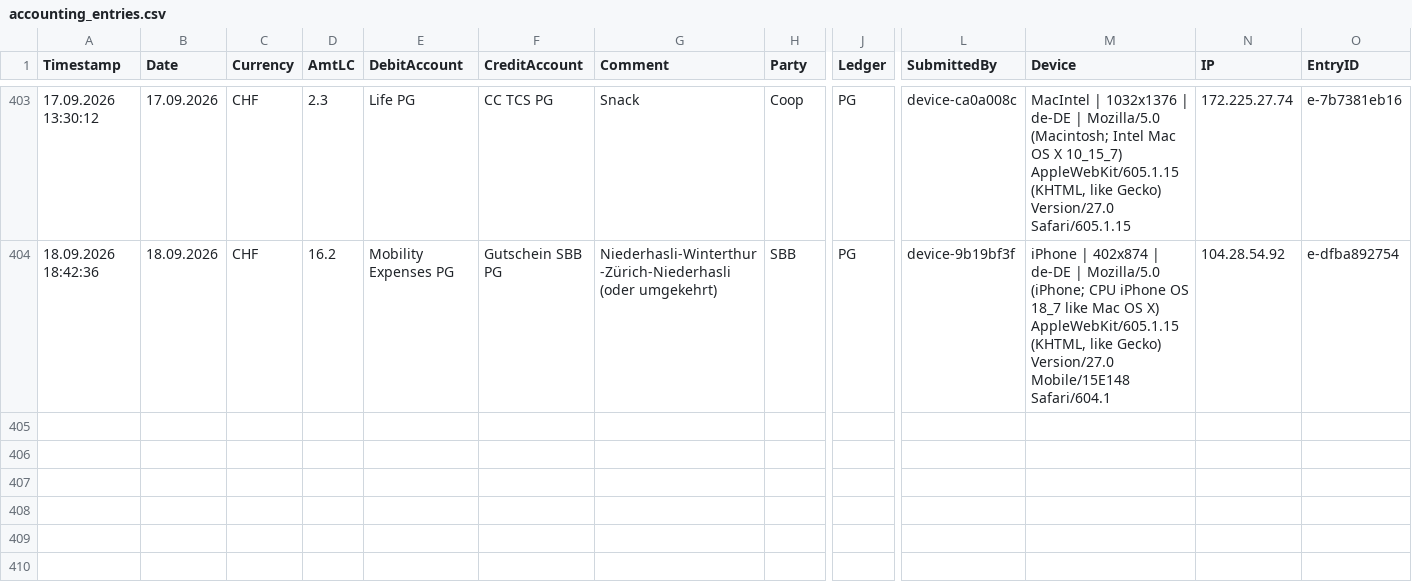
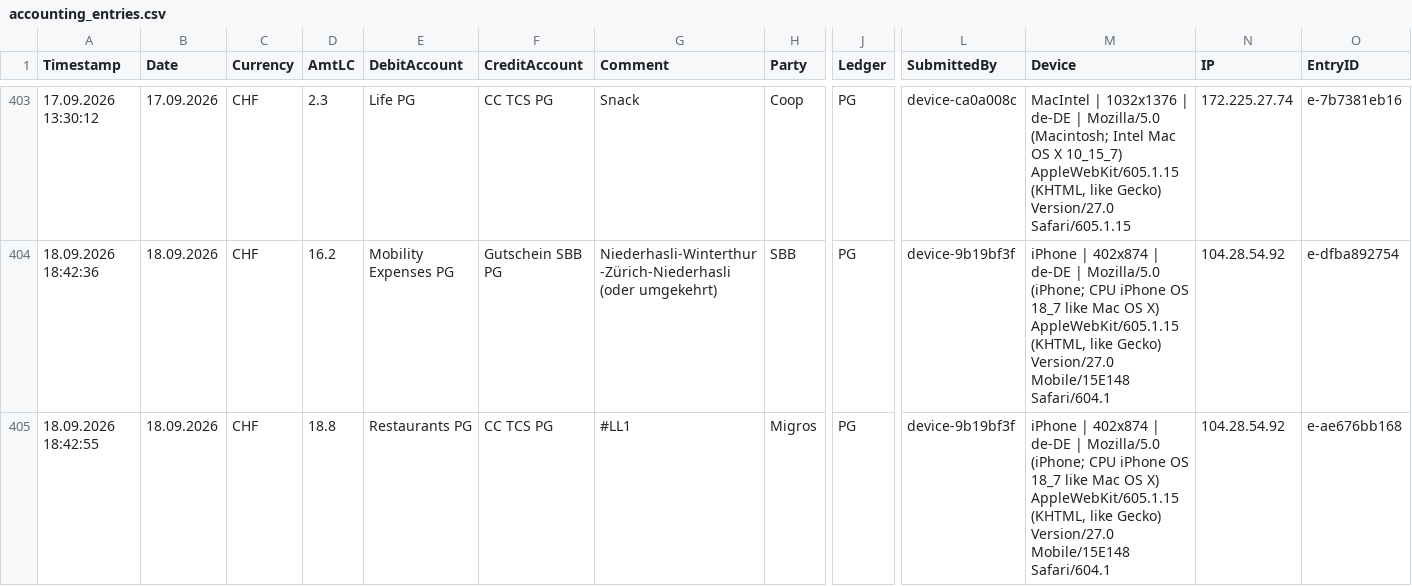
Before and after one commit to Munotstadt/accountingdatacollector, a CSV file: accounting_entries.csv, drawn as a sheet; only a part is shown, gaps mark what is left out; rows hold the shown columns only; the diff names each change by its address in the sheet, - before the commit and + after, or states it on an @@ line.

Commit message:
Add ledger entry 18.09.2026 · Migros · CHF 18.8

```diff
--- a/accounting_entries.csv
+++ b/accounting_entries.csv
+row 405: 18.09.2026 18:42:55 | 18.09.2026 | CHF | 18.8 | Restaurants PG | CC TCS PG | #LL1 | Migros | PG | device-9b19bf3f | iPhone | 402x874 | de-DE | Mozilla/5.0 (iPhone; CPU iPhone OS 18_7 like Mac OS X) AppleWebKit/605.1.15 (KHTML, like Gecko) Version/27.0 Mobile/15E148 Safari/604.1 | 104.28.54.92 | e-ae676bb168
```
